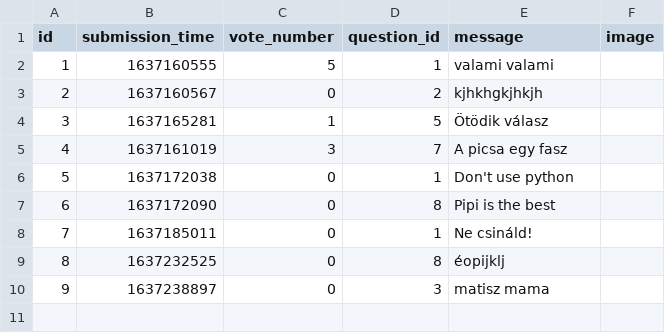
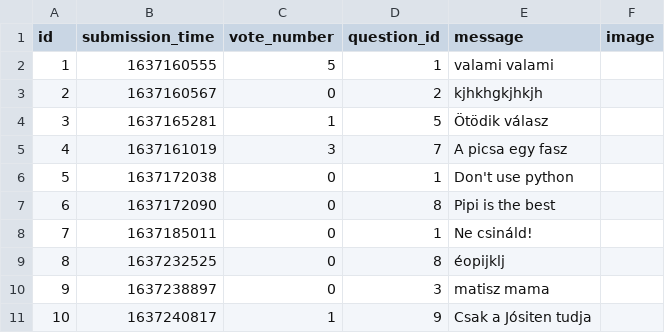
Before and after one commit to hannaszepesi/ask-mate-python, a CSV file: sample_data/answer.csv, drawn as a sheet.

```diff
--- a/sample_data/answer.csv
+++ b/sample_data/answer.csv
@@ -10 +10,2 @@ id,submission_time,vote_number,question_id,message,image
 9,1637238897,0,3,matisz mama,
+10,1637240817,1,9,Csak a Jósiten tudja,
```
Also changed, not shown: sample_data/question.csv, 5 other files.
